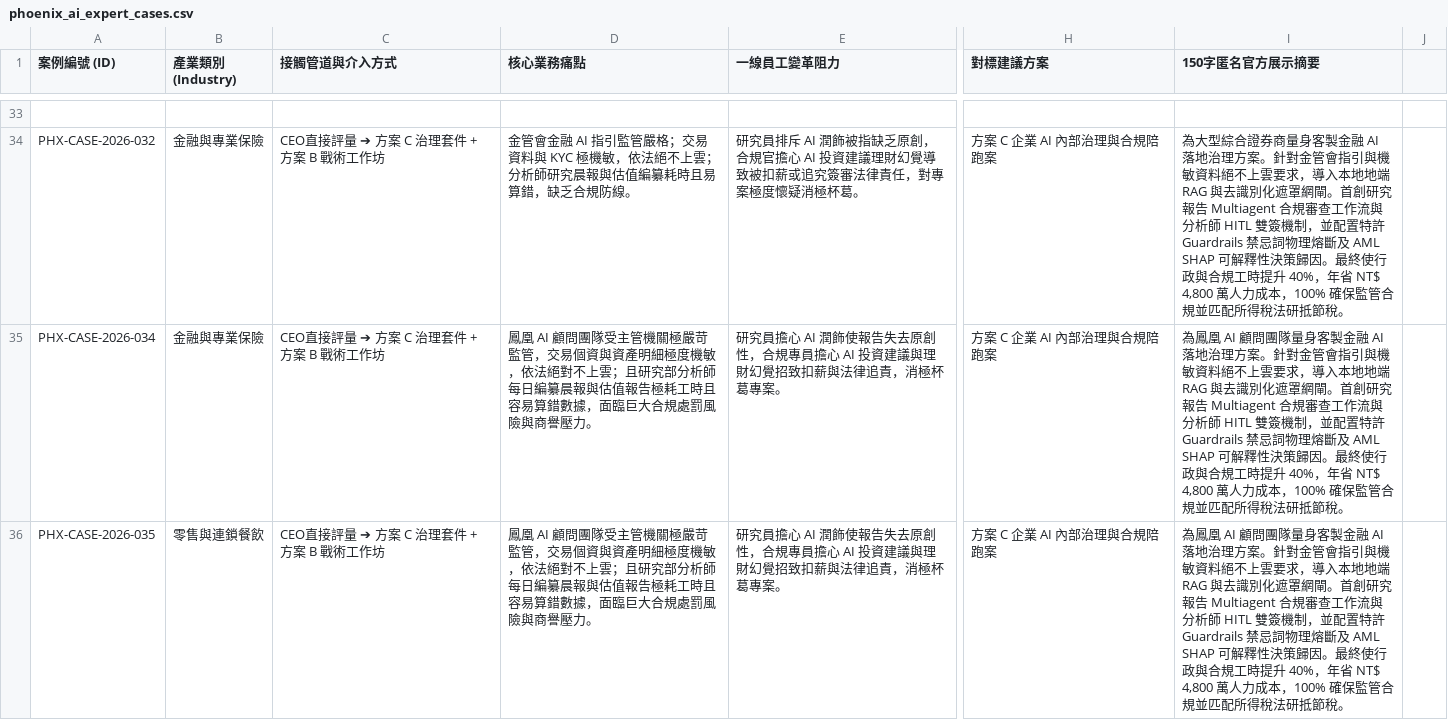
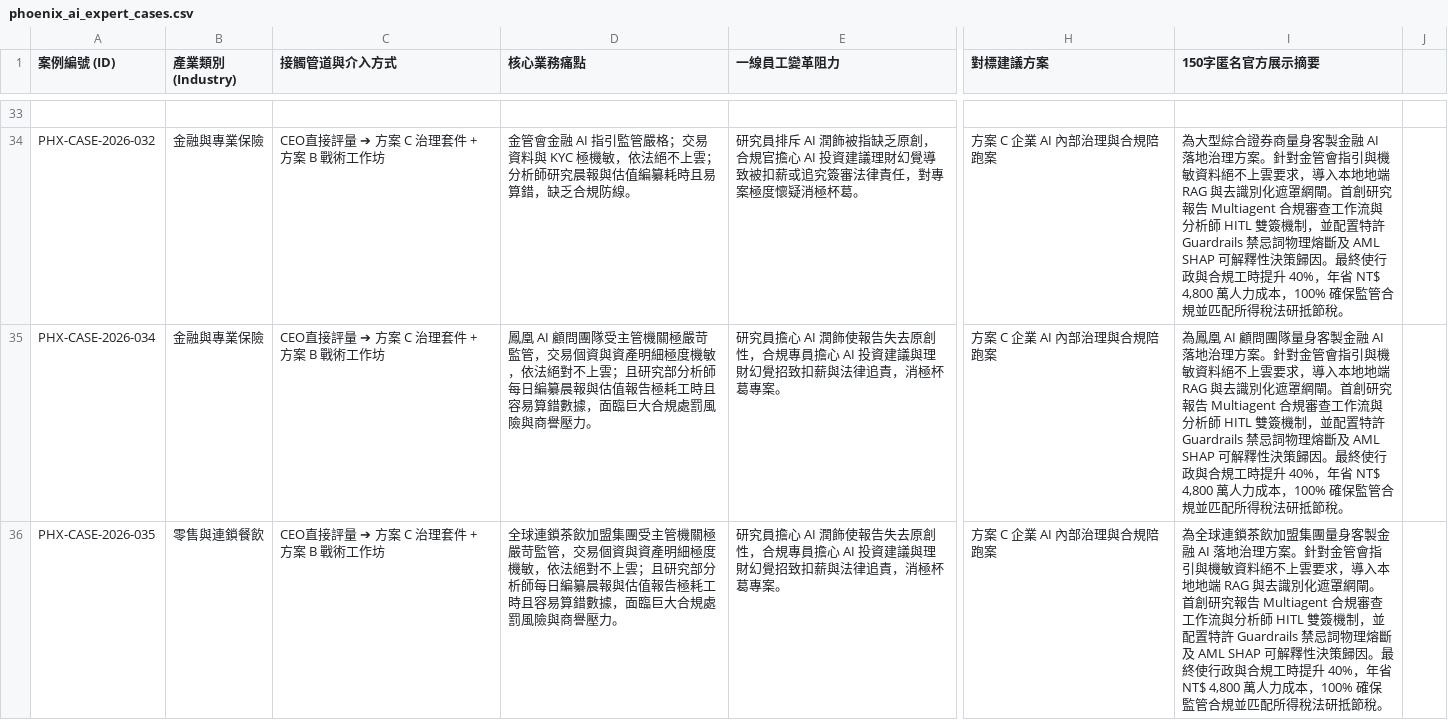
Before and after one commit to Phoenix-AI-Edu/enterprise-ai-talent-framework, a CSV file: curriculum/unit_7_strategy/phoenix_ai_expert_cases.csv, drawn as a sheet; only a part is shown, gaps mark what is left out; the diff names each change by its address in the sheet, - before the commit and + after, or states it on an @@ line.

```diff
--- a/curriculum/unit_7_strategy/phoenix_ai_expert_cases.csv
+++ b/curriculum/unit_7_strategy/phoenix_ai_expert_cases.csv
-D36 (核心業務痛點): 鳳凰 AI 顧問團隊受主管機…
+D36 (核心業務痛點): 全球連鎖茶飲加盟集團受主管機…
-I36 (150字匿名官方展示摘要): 為鳳凰 AI 顧問團隊量身客製…
+I36 (150字匿名官方展示摘要): 為全球連鎖茶飲加盟集團量身客製…
```
Also changed, not shown: 3 other files.
